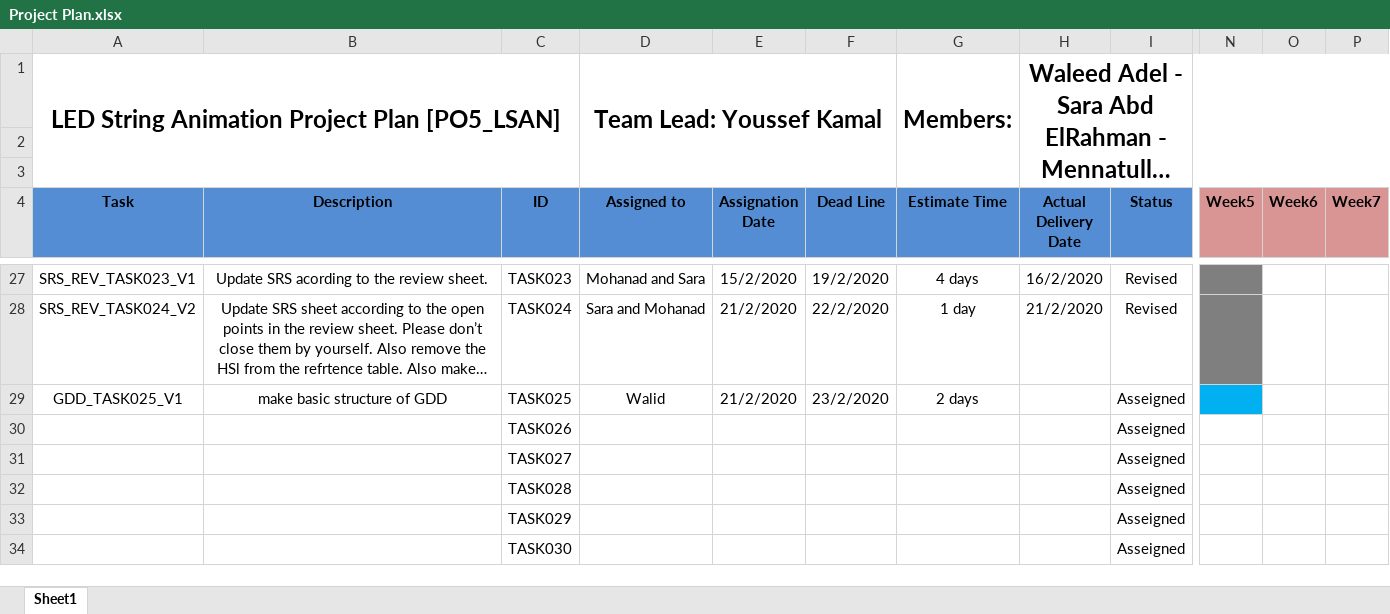
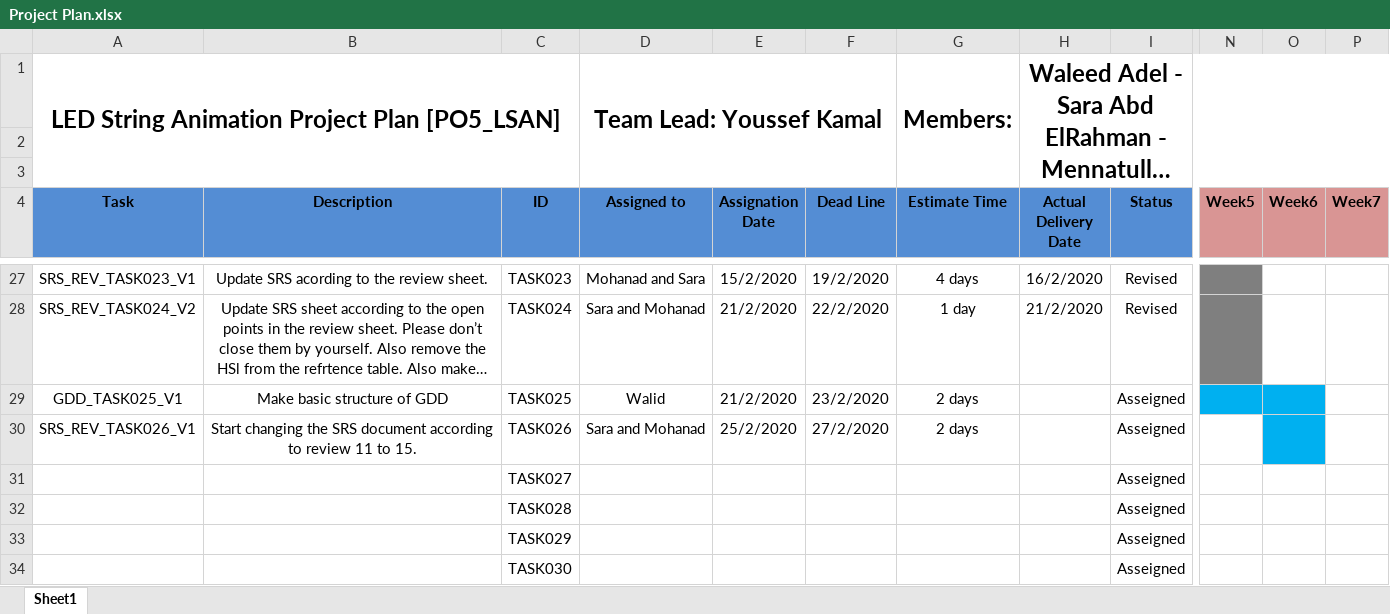
Before and after one commit to YoussefKamal40/PO5_LSAN, an Excel workbook: SW deliveries log/Project Plan.xlsx, sheet Sheet1, drawn as a sheet; only a part is shown, gaps mark what is left out; long unchanged cells end in …; values as stored, in another font and other column widths than the file's, no borders; the diff names each change by its address in the sheet, - before the commit and + after, or states it on an @@ line.

Commit message:
Update Project Plan.xlsx
Adding task 26.

```diff
--- a/SW deliveries log/Project Plan.xlsx (sheet Sheet1)
+++ b/SW deliveries log/Project Plan.xlsx (sheet Sheet1)
-B29 (Description): make basic structure of GDD
+B29 (Description): Make basic structure of GDD
-O29:O30 fill: none
+O29:O30 fill: #00B0F0
-A30 (Task): (empty)
+A30 (Task): SRS_REV_TASK026_V1
-B30 (Description): (empty)
+B30 (Description): Start changing the SRS document according to review 11 to 15.
-D30 (Assigned to): (empty)
+D30 (Assigned to): Sara and Mohanad
-E30 (Assignation Date): (empty)
+E30 (Assignation Date): 25/2/2020
-F30 (Dead Line): (empty)
+F30 (Dead Line): 27/2/2020
-G30 (Estimate Time): (empty)
+G30 (Estimate Time): 2 days
```
